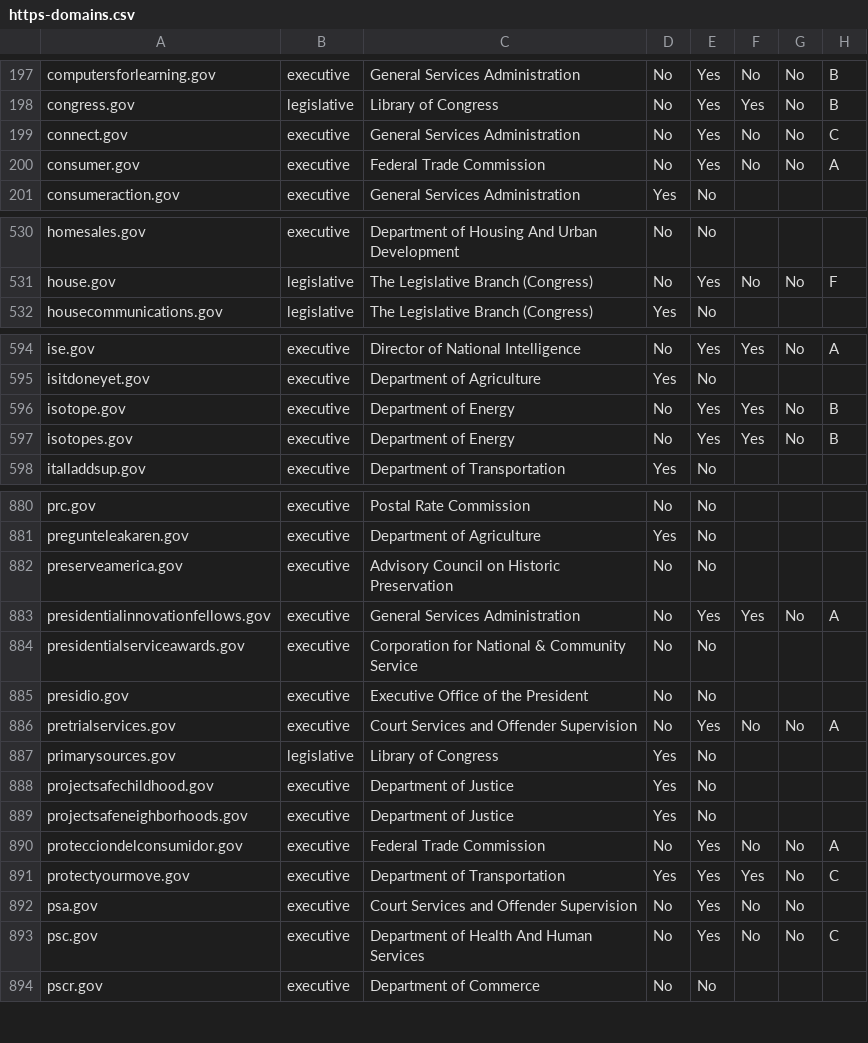
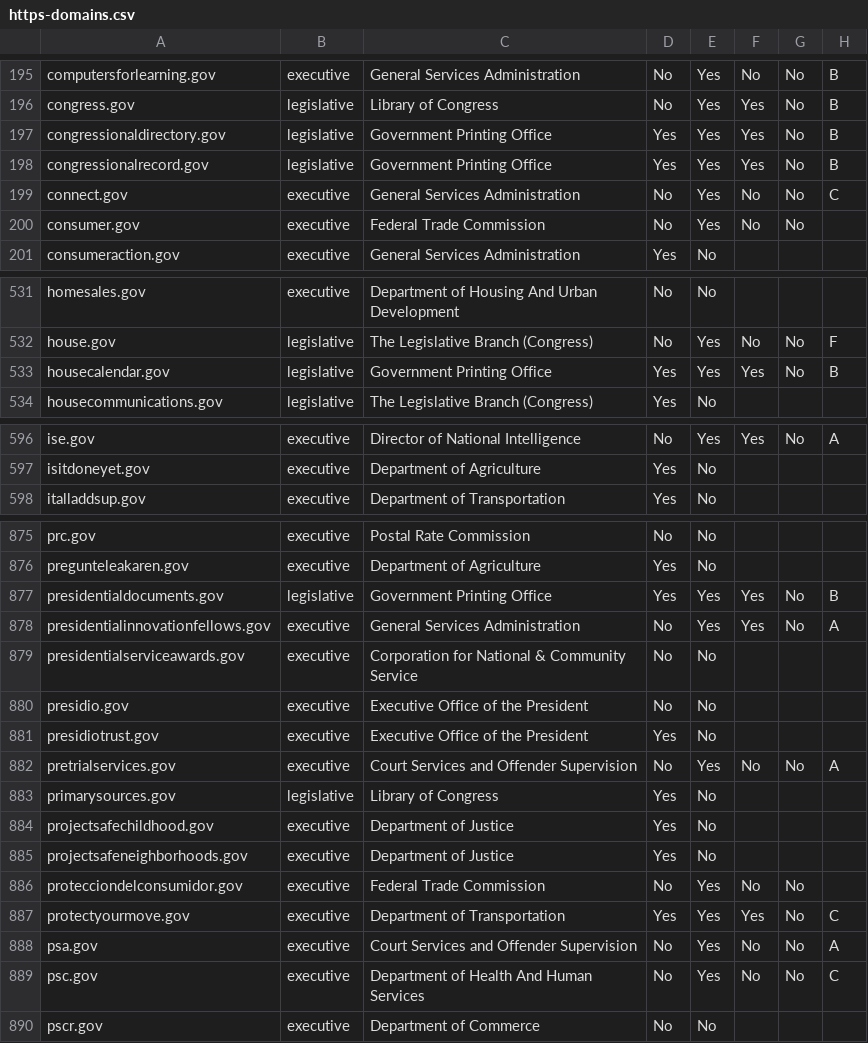
Before and after one commit to 18F/pulse, a CSV file: static/data/tables/https/https-domains.csv, drawn as a sheet; only a part is shown, gaps mark what is left out; the diff covers the shown part only.

```diff
--- a/static/data/tables/https/https-domains.csv
+++ b/static/data/tables/https/https-domains.csv
@@ -198,4 +196,6 @@ computersforlearning.gov,executive,General Services Administration,No,Yes,No,No,
 congress.gov,legislative,Library of Congress,No,Yes,Yes,No,B
+congressionaldirectory.gov,legislative,Government Printing Office,Yes,Yes,Yes,No,B
+congressionalrecord.gov,legislative,Government Printing Office,Yes,Yes,Yes,No,B
 connect.gov,executive,General Services Administration,No,Yes,No,No,C
-consumer.gov,executive,Federal Trade Commission,No,Yes,No,No,A
+consumer.gov,executive,Federal Trade Commission,No,Yes,No,No,
 consumeraction.gov,executive,General Services Administration,Yes,No,,,
@@ -531,2 +532,3 @@ homesales.gov,executive,Department of Housing And Urban Development,No,No,,,
 house.gov,legislative,The Legislative Branch (Congress),No,Yes,No,No,F
+housecalendar.gov,legislative,Government Printing Office,Yes,Yes,Yes,No,B
 housecommunications.gov,legislative,The Legislative Branch (Congress),Yes,No,,,
@@ -595,4 +597,2 @@ ise.gov,executive,Director of National Intelligence,No,Yes,Yes,No,A
 isitdoneyet.gov,executive,Department of Agriculture,Yes,No,,,
-isotope.gov,executive,Department of Energy,No,Yes,Yes,No,B
-isotopes.gov,executive,Department of Energy,No,Yes,Yes,No,B
 italladdsup.gov,executive,Department of Transportation,Yes,No,,,
@@ -881,3 +876,3 @@ prc.gov,executive,Postal Rate Commission,No,No,,,
 pregunteleakaren.gov,executive,Department of Agriculture,Yes,No,,,
-preserveamerica.gov,executive,Advisory Council on Historic Preservation,No,No,,,
+presidentialdocuments.gov,legislative,Government Printing Office,Yes,Yes,Yes,No,B
 presidentialinnovationfellows.gov,executive,General Services Administration,No,Yes,Yes,No,A
@@ -885,2 +880,3 @@ presidentialserviceawards.gov,executive,Corporation for National & Community Ser
 presidio.gov,executive,Executive Office of the President,No,No,,,
+presidiotrust.gov,executive,Executive Office of the President,Yes,No,,,
 pretrialservices.gov,executive,Court Services and Offender Supervision,No,Yes,No,No,A
@@ -889,5 +885,5 @@ projectsafechildhood.gov,executive,Department of Justice,Yes,No,,,
 projectsafeneighborhoods.gov,executive,Department of Justice,Yes,No,,,
-protecciondelconsumidor.gov,executive,Federal Trade Commission,No,Yes,No,No,A
+protecciondelconsumidor.gov,executive,Federal Trade Commission,No,Yes,No,No,
 protectyourmove.gov,executive,Department of Transportation,Yes,Yes,Yes,No,C
-psa.gov,executive,Court Services and Offender Supervision,No,Yes,No,No,
+psa.gov,executive,Court Services and Offender Supervision,No,Yes,No,No,A
 psc.gov,executive,Department of Health And Human Services,No,Yes,No,No,C
```
Also changed, not shown: 4 added rows, 10 removed rows and 47 edited cells elsewhere in this file, static/data/tables/analytics/analytics-domains.csv, 7 other files.
